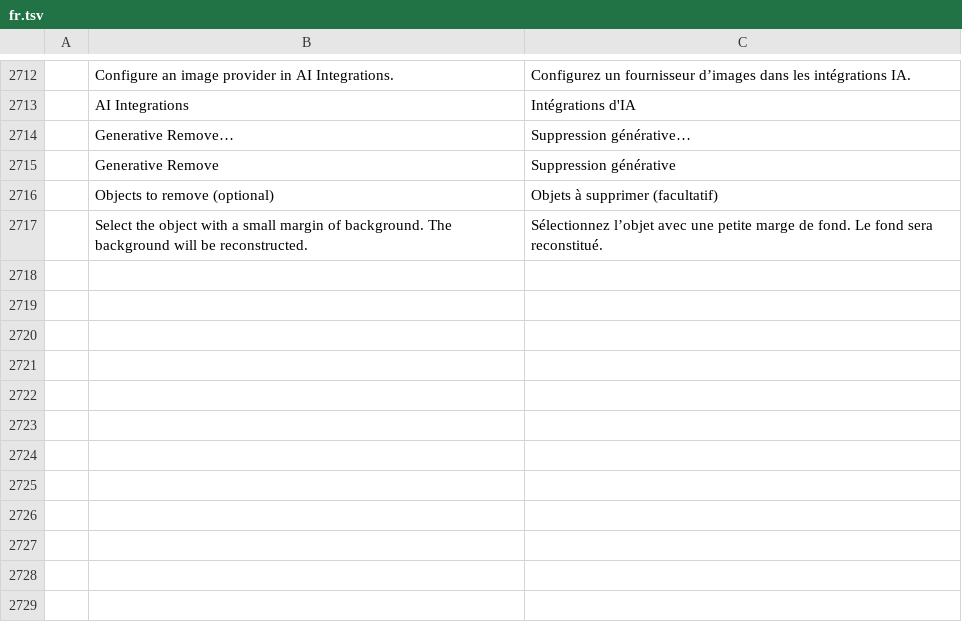
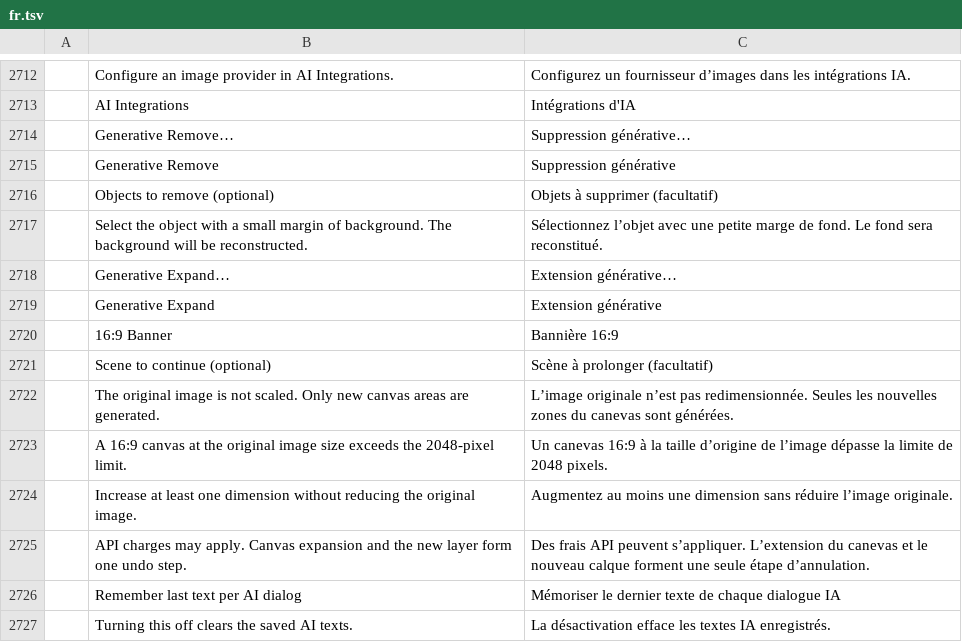
Before and after one commit to rkrx/photocraft, a TSV file: crates/ui-egui/src/i18n/fr.tsv, drawn as a sheet; only a part is shown, gaps mark what is left out; the diff names each change by its address in the sheet, - before the commit and + after, or states it on an @@ line.

```diff
--- a/crates/ui-egui/src/i18n/fr.tsv
+++ b/crates/ui-egui/src/i18n/fr.tsv
+row 2718:  | Generative Expand… | Extension générative…
+row 2719:  | Generative Expand | Extension générative
+row 2720:  | 16:9 Banner | Bannière 16:9
+row 2721:  | Scene to continue (optional) | Scène à prolonger (facultatif)
+row 2722:  | The original image is not scaled. Only new canvas areas are generated. | L’image originale n’est pas redimensionnée. Seules les nouvelles zones du canevas sont générées.
+row 2723:  | A 16:9 canvas at the original image size exceeds the 2048-pixel limit. | Un canevas 16:9 à la taille d’origine de l’image dépasse la limite de 2048 pixels.
+row 2724:  | Increase at least one dimension without reducing the original image. | Augmentez au moins une dimension sans réduire l’image originale.
+row 2725:  | API charges may apply. Canvas expansion and the new layer form one undo step. | Des frais API peuvent s’appliquer. L’extension du canevas et le nouveau calque forment une seule étape d’annulation.
+row 2726:  | Remember last text per AI dialog | Mémoriser le dernier texte de chaque dialogue IA
+row 2727:  | Turning this off clears the saved AI texts. | La désactivation efface les textes IA enregistrés.
```
Also changed, not shown: crates/ui-egui/src/i18n/el.tsv, crates/ui-egui/src/i18n/ja.tsv, 39 other files.
